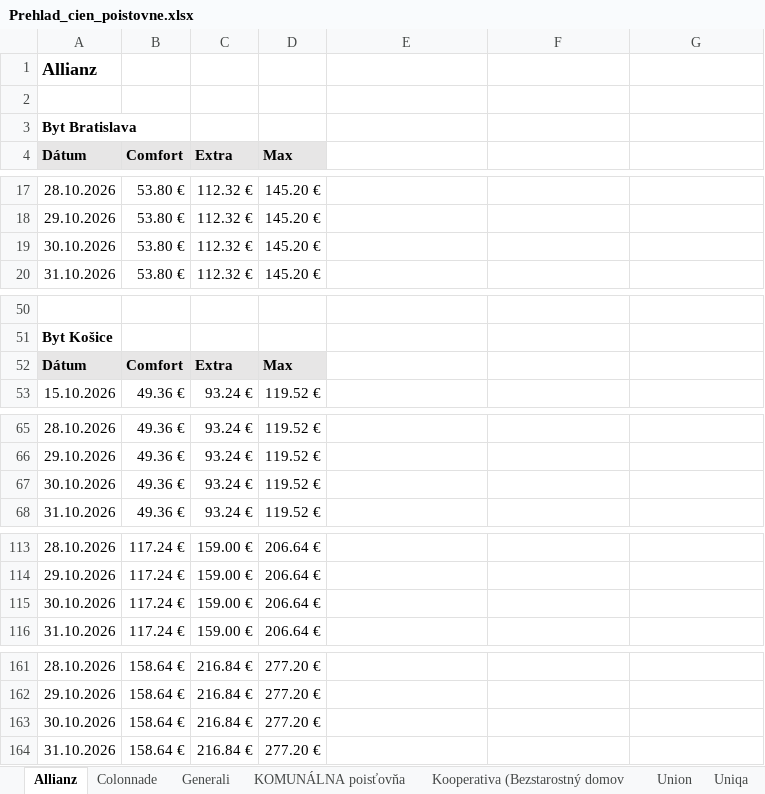
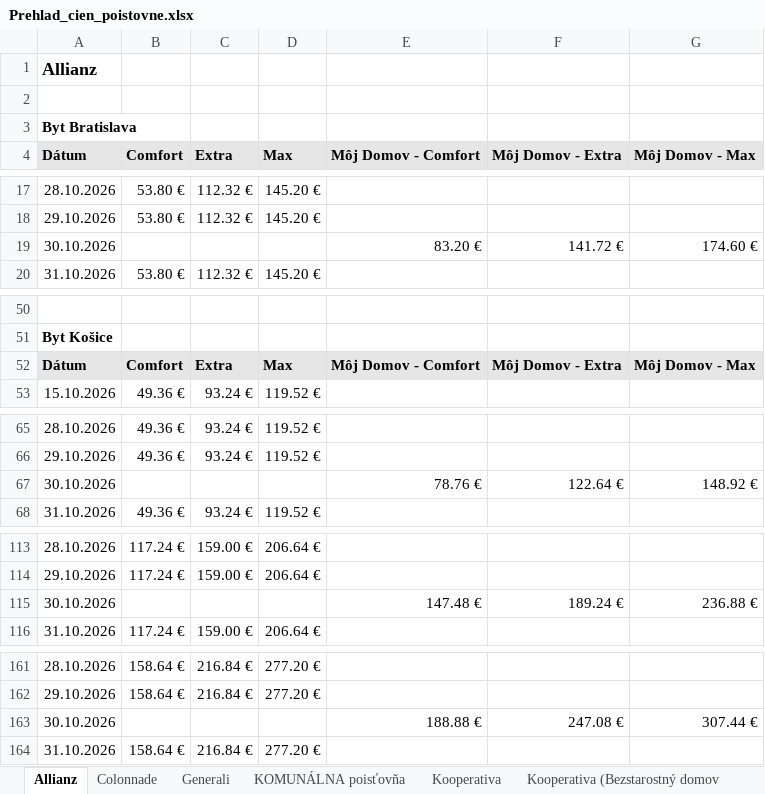
Before and after one commit to kika123-r/Monitoring, an Excel workbook: data/dashboard/Prehlad_cien_poistovne.xlsx, sheet Allianz, drawn as a sheet; only a part is shown, gaps mark what is left out; values as stored, in another font and other column widths than the file's, no borders; charts and pictures not drawn; removed rows and columns are numbered as before the commit, all else as after; the diff covers the shown part only; the diff names each change by its address in the sheet, - before the commit and + after, or states it on an @@ line.

```diff
--- a/data/dashboard/Prehlad_cien_poistovne.xlsx (sheet Allianz)
+++ b/data/dashboard/Prehlad_cien_poistovne.xlsx (sheet Allianz)
+sheet tab: Kooperativa
-E4: (empty)
+E4: Môj Domov - Comfort
-E4:G4 fill: none
+E4:G4 fill: #E7E6E6
-F4: (empty)
+F4: Môj Domov - Extra
-G4: (empty)
+G4: Môj Domov - Max
-row 19: 30.10.2026 | 53.80 € | 112.32 € | 145.20 €
+row 19: 30.10.2026 |  |  |  | 83.20 € | 141.72 € | 174.60 €
-E52 (Môj Domov - Comfort): (empty)
+E52 (Môj Domov - Comfort): Môj Domov - Comfort
-E52:G52 fill: none
+E52:G52 fill: #E7E6E6
-F52 (Môj Domov - Extra): (empty)
+F52 (Môj Domov - Extra): Môj Domov - Extra
-G52 (Môj Domov - Max): (empty)
+G52 (Môj Domov - Max): Môj Domov - Max
-row 67: 30.10.2026 | 49.36 € | 93.24 € | 119.52 €
+row 67: 30.10.2026 |  |  |  | 78.76 € | 122.64 € | 148.92 €
-row 115: 30.10.2026 | 117.24 € | 159.00 € | 206.64 €
+row 115: 30.10.2026 |  |  |  | 147.48 € | 189.24 € | 236.88 €
-row 163: 30.10.2026 | 158.64 € | 216.84 € | 277.20 €
+row 163: 30.10.2026 |  |  |  | 188.88 € | 247.08 € | 307.44 €
```
Also changed, not shown: 6 edited cells and cell formats elsewhere in this sheet, sheet Union, sheet Colonnade, sheet Generali, sheet KOMUNÁLNA poisťovňa, sheet Uniqa, sheet Kooperativa (Bezstarostný domov, 2 more sheets, other sheet tabs, charts or pictures, data/master/Poistenie_majetku_-_byt_Kosice.xlsx, data/master/Poistenie_majetku_-_dom_Male_Dvorniky.xlsx, 2 other files.
